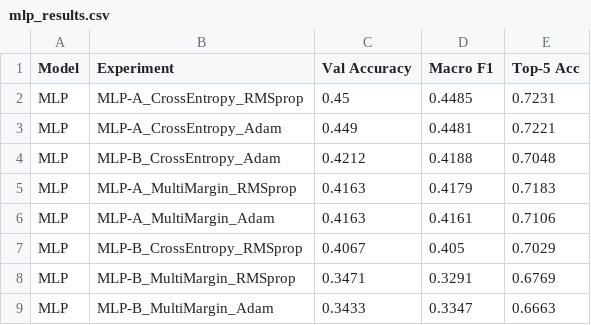
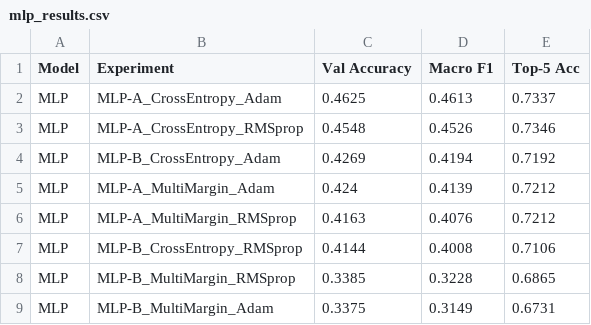
Before and after one commit to RitaDuarte222/ACA_project1, a CSV file: results/mlp_results.csv, drawn as a sheet.

```diff
--- a/results/mlp_results.csv
+++ b/results/mlp_results.csv
@@ -1,9 +1,9 @@
 Model,Experiment,Val Accuracy,Macro F1,Top-5 Acc
-MLP,MLP-A_CrossEntropy_RMSprop,0.45,0.4485,0.7231
-MLP,MLP-A_CrossEntropy_Adam,0.449,0.4481,0.7221
-MLP,MLP-B_CrossEntropy_Adam,0.4212,0.4188,0.7048
-MLP,MLP-A_MultiMargin_RMSprop,0.4163,0.4179,0.7183
-MLP,MLP-A_MultiMargin_Adam,0.4163,0.4161,0.7106
-MLP,MLP-B_CrossEntropy_RMSprop,0.4067,0.405,0.7029
-MLP,MLP-B_MultiMargin_RMSprop,0.3471,0.3291,0.6769
-MLP,MLP-B_MultiMargin_Adam,0.3433,0.3347,0.6663
+MLP,MLP-A_CrossEntropy_Adam,0.4625,0.4613,0.7337
+MLP,MLP-A_CrossEntropy_RMSprop,0.4548,0.4526,0.7346
+MLP,MLP-B_CrossEntropy_Adam,0.4269,0.4194,0.7192
+MLP,MLP-A_MultiMargin_Adam,0.424,0.4139,0.7212
+MLP,MLP-A_MultiMargin_RMSprop,0.4163,0.4076,0.7212
+MLP,MLP-B_CrossEntropy_RMSprop,0.4144,0.4008,0.7106
+MLP,MLP-B_MultiMargin_RMSprop,0.3385,0.3228,0.6865
+MLP,MLP-B_MultiMargin_Adam,0.3375,0.3149,0.6731
```
Also changed, not shown: 2 other files.
